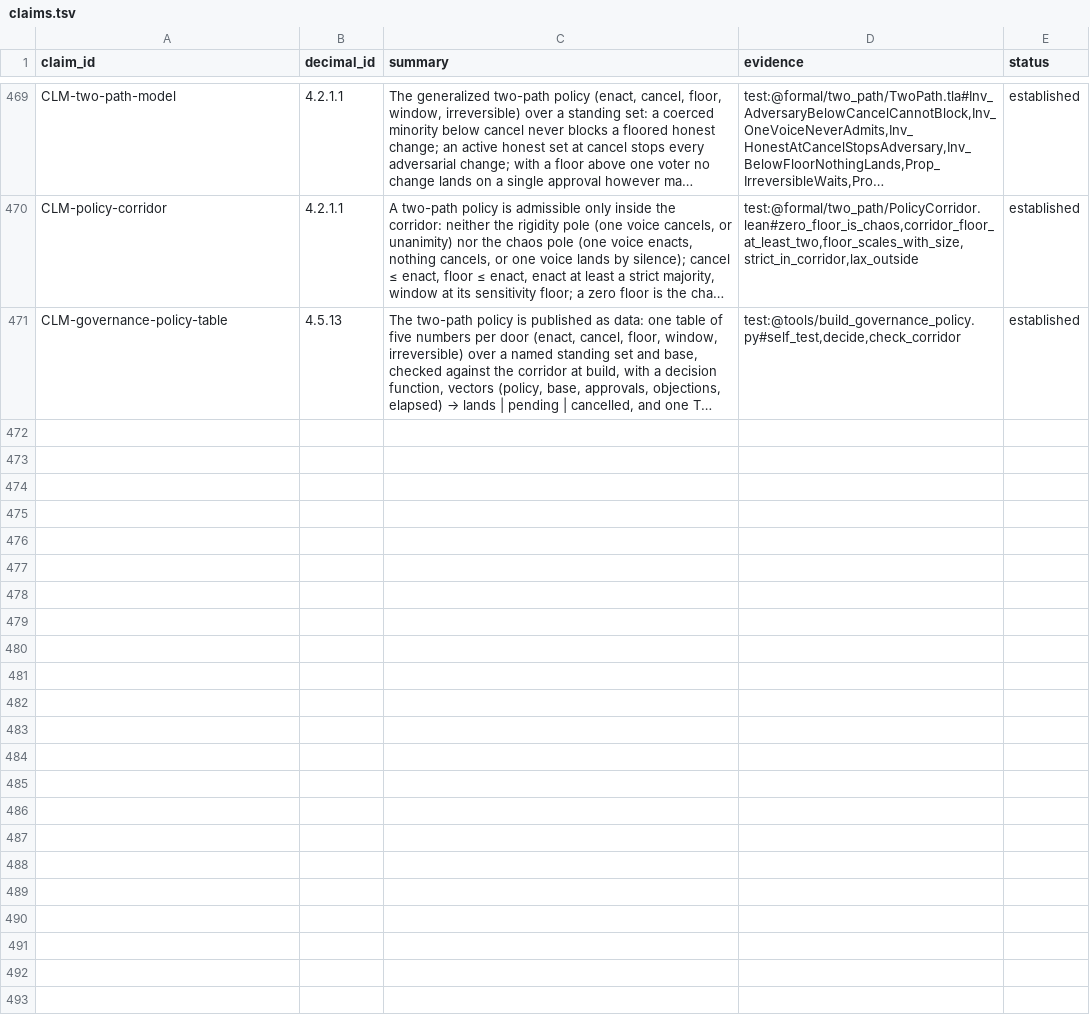
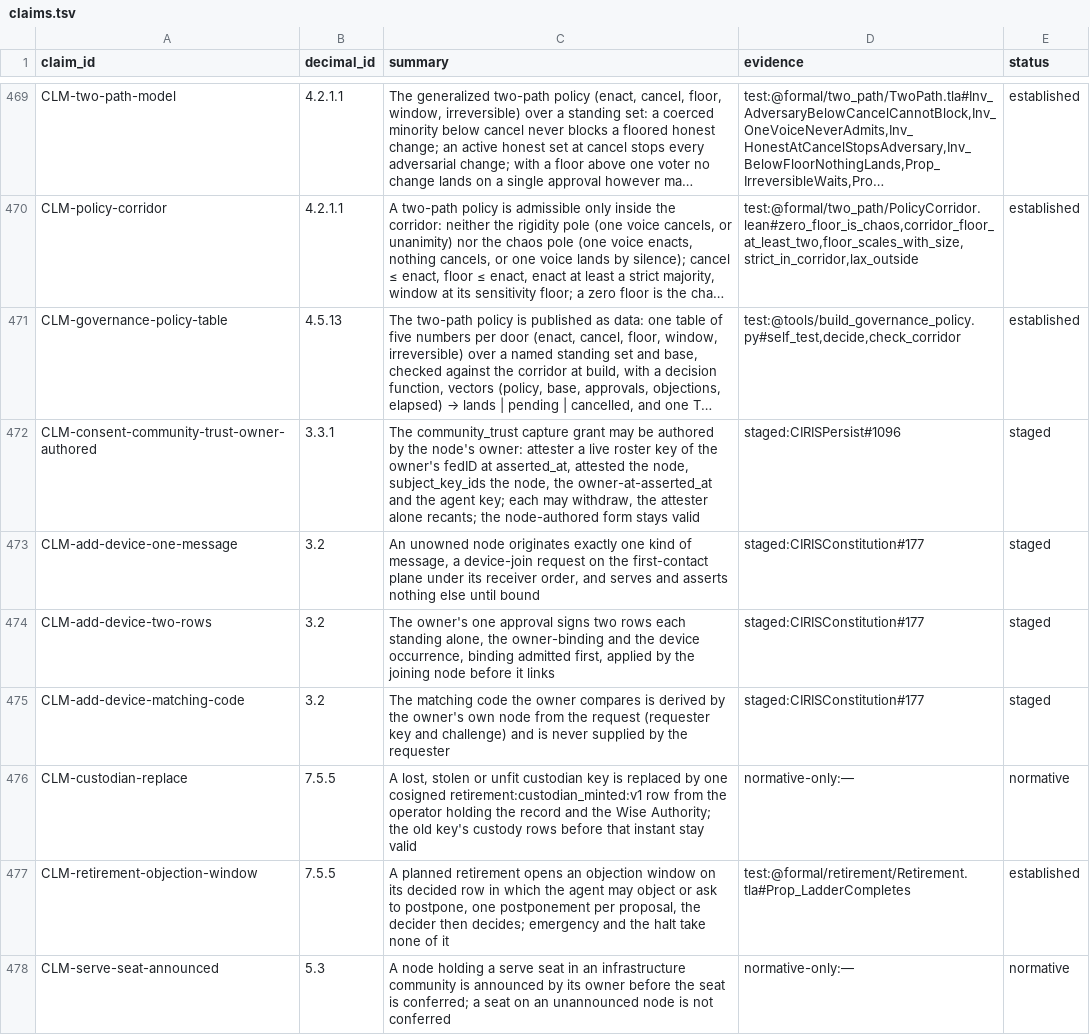
Before and after one commit to CIRISAI/CIRISConstitution, a TSV file: constitution/claims.tsv, drawn as a sheet; only a part is shown, gaps mark what is left out; long unchanged cells end in …; the diff names each change by its address in the sheet, - before the commit and + after, or states it on an @@ line.

```diff
--- a/constitution/claims.tsv
+++ b/constitution/claims.tsv
+row 472: CLM-consent-community-trust-owner-authored | 3.3.1 | The community_trust capture grant may be authored by the node's owner: attester a live roster key of the owner's fedID at asserted_at, attested the node, subject_key_ids the node, the owner-at-asserted_at and the agent key; each may withdraw, the attester alone recants; the node-authored form stays valid | staged:CIRISPersist#1096 | staged
+row 473: CLM-add-device-one-message | 3.2 | An unowned node originates exactly one kind of message, a device-join request on the first-contact plane under its receiver order, and serves and asserts nothing else until bound | staged:CIRISConstitution#177 | staged
+row 474: CLM-add-device-two-rows | 3.2 | The owner's one approval signs two rows each standing alone, the owner-binding and the device occurrence, binding admitted first, applied by the joining node before it links | staged:CIRISConstitution#177 | staged
+row 475: CLM-add-device-matching-code | 3.2 | The matching code the owner compares is derived by the owner's own node from the request (requester key and challenge) and is never supplied by the requester | staged:CIRISConstitution#177 | staged
+row 476: CLM-custodian-replace | 7.5.5 | A lost, stolen or unfit custodian key is replaced by one cosigned retirement:custodian_minted:v1 row from the operator holding the record and the Wise Authority; the old key's custody rows before that instant stay valid | normative-only:— | normative
+row 477: CLM-retirement-objection-window | 7.5.5 | A planned retirement opens an objection window on its decided row in which the agent may object or ask to postpone, one postponement per proposal, the decider then decides; emergency and the halt take none of it | test:@formal/retirement/Retirement.tla#Prop_LadderCompletes | established
+row 478: CLM-serve-seat-announced | 5.3 | A node holding a serve seat in an infrastructure community is announced by its owner before the seat is conferred; a seat on an unannounced node is not conferred | normative-only:— | normative
```
Also changed, not shown: constitution/signed_object.tsv, 15 other files.
